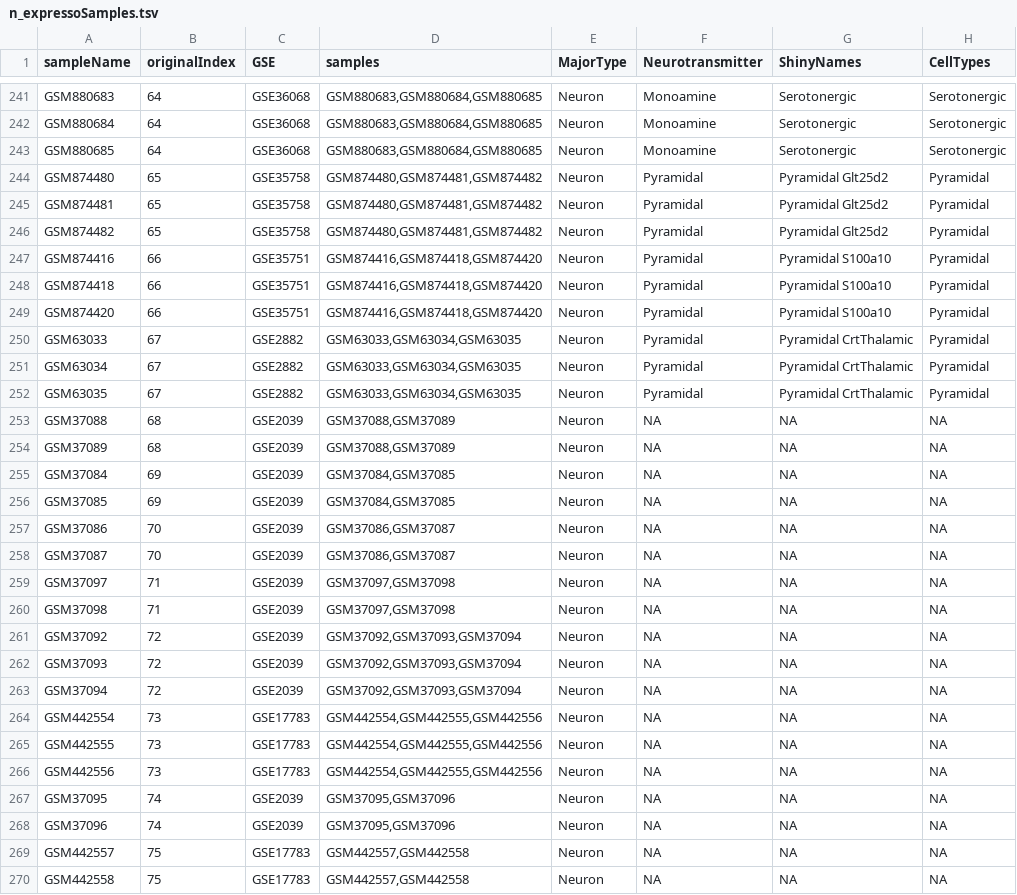
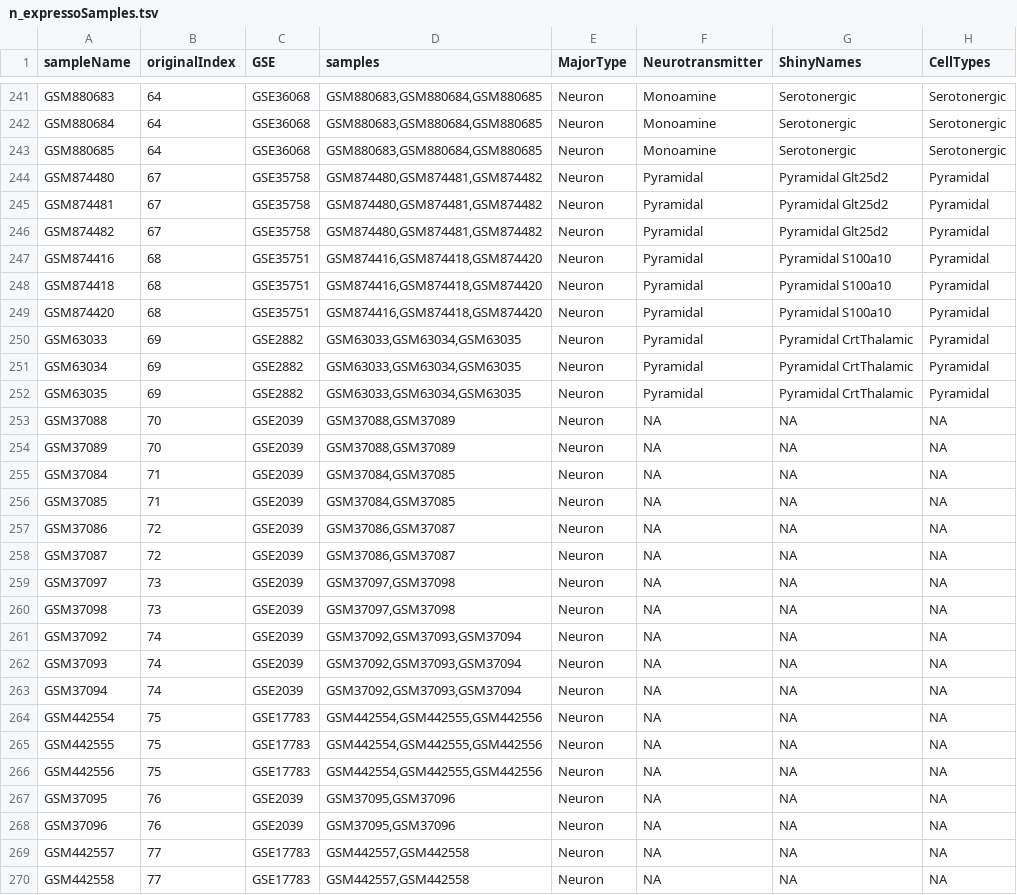
Before and after one commit to PavlidisLab/neuroExpressoAnalysis, a TSV file: data-raw/Mouse_Cell_Type_Data/n_expressoSamples.tsv, drawn as a sheet; only a part is shown, gaps mark what is left out; the diff covers the shown part only; the diff names each change by its address in the sheet, - before the commit and + after, or states it on an @@ line.

```diff
--- a/data-raw/Mouse_Cell_Type_Data/n_expressoSamples.tsv
+++ b/data-raw/Mouse_Cell_Type_Data/n_expressoSamples.tsv
-B244:B246 (originalIndex): 65
+B244:B246 (originalIndex): 67
-B247:B249 (originalIndex): 66
+B247:B249 (originalIndex): 68
-B250:B252 (originalIndex): 67
+B250:B252 (originalIndex): 69
-B253:B254 (originalIndex): 68
+B253:B254 (originalIndex): 70
-B255:B256 (originalIndex): 69
+B255:B256 (originalIndex): 71
-B257:B258 (originalIndex): 70
+B257:B258 (originalIndex): 72
-B259:B260 (originalIndex): 71
+B259:B260 (originalIndex): 73
-B261:B263 (originalIndex): 72
+B261:B263 (originalIndex): 74
-B264:B266 (originalIndex): 73
+B264:B266 (originalIndex): 75
-B267:B268 (originalIndex): 74
+B267:B268 (originalIndex): 76
-B269:B270 (originalIndex): 75
+B269:B270 (originalIndex): 77
```
Also changed, not shown: 121 edited cells elsewhere in this file, data-raw/Mouse_Cell_Type_Data/n_expressoSamplesWithRNAseq.tsv, data-raw/Mouse_Cell_Type_Data/n_expressoStudies.tsv, 11 other files.
